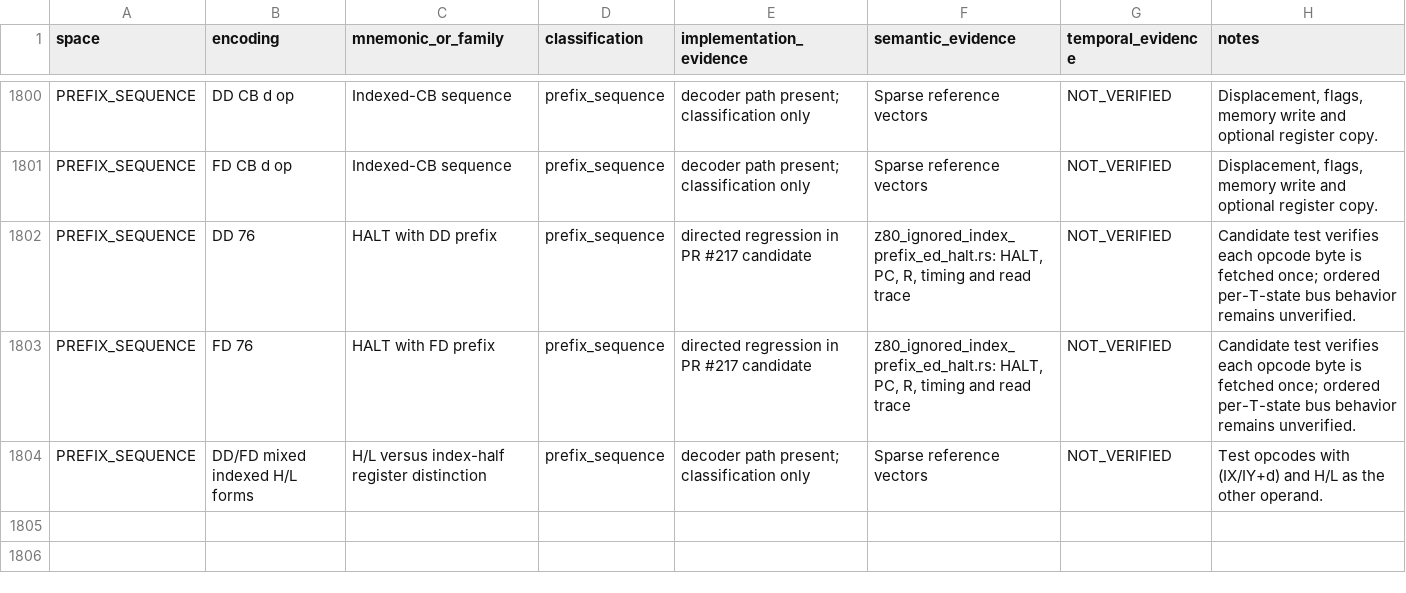
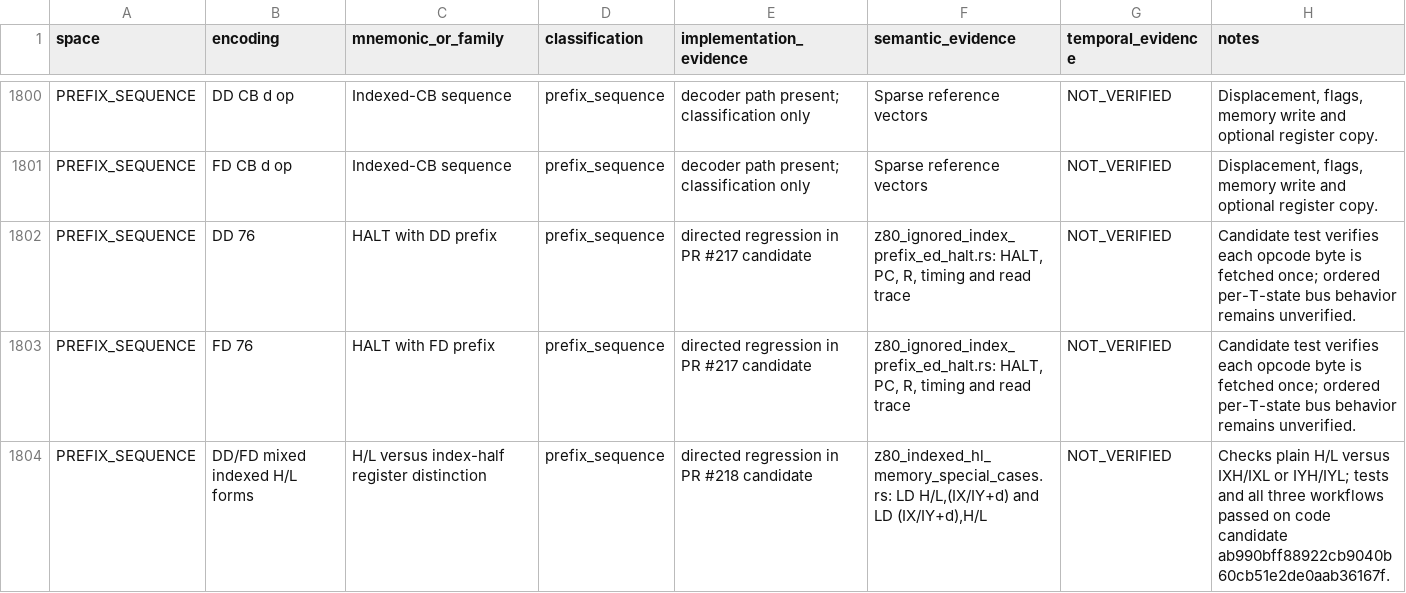
Before and after one commit to leonardo201800478/sega-emulator, a CSV file: docs/architecture/z80-sms-opcode-matrix.csv, drawn as a sheet; only a part is shown, gaps mark what is left out.

Commit message:
test(sms): cover indexed memory H/L exceptions
* test(sms): cover indexed memory H/L register exceptions

* docs(z80): record ignored-prefix validation and H/L gap

* docs(z80): track indexed H/L memory special cases

* test(sms): keep indexed H/L cases clippy-clean

* docs(z80): record indexed H/L candidate results

* docs(z80): record indexed H/L validation results

```diff
--- a/docs/architecture/z80-sms-opcode-matrix.csv
+++ b/docs/architecture/z80-sms-opcode-matrix.csv
@@ -1803,2 +1803,2 @@
 "PREFIX_SEQUENCE","FD 76","HALT with FD prefix","prefix_sequence","directed regression in PR #217 candidate","z80_ignored_index_prefix_ed_halt.rs: HALT, PC, R, timing and read trace","NOT_VERIFIED","Candidate test verifies each opcode byte is fetched once; ordered per-T-state bus behavior remains unverified."
-"PREFIX_SEQUENCE","DD/FD mixed indexed H/L forms","H/L versus index-half register distinction","prefix_sequence","decoder path present; classification only","Sparse reference vectors","NOT_VERIFIED","Test opcodes with (IX/IY+d) and H/L as the other operand."
+"PREFIX_SEQUENCE","DD/FD mixed indexed H/L forms","H/L versus index-half register distinction","prefix_sequence","directed regression in PR #218 candidate","z80_indexed_hl_memory_special_cases.rs: LD H/L,(IX/IY+d) and LD (IX/IY+d),H/L","NOT_VERIFIED","Checks plain H/L versus IXH/IXL or IYH/IYL; tests and all three workflows passed on code candidate ab990bff88922cb9040b60cb51e2de0aab36167f."
```
Also changed, not shown: 2 other files.
